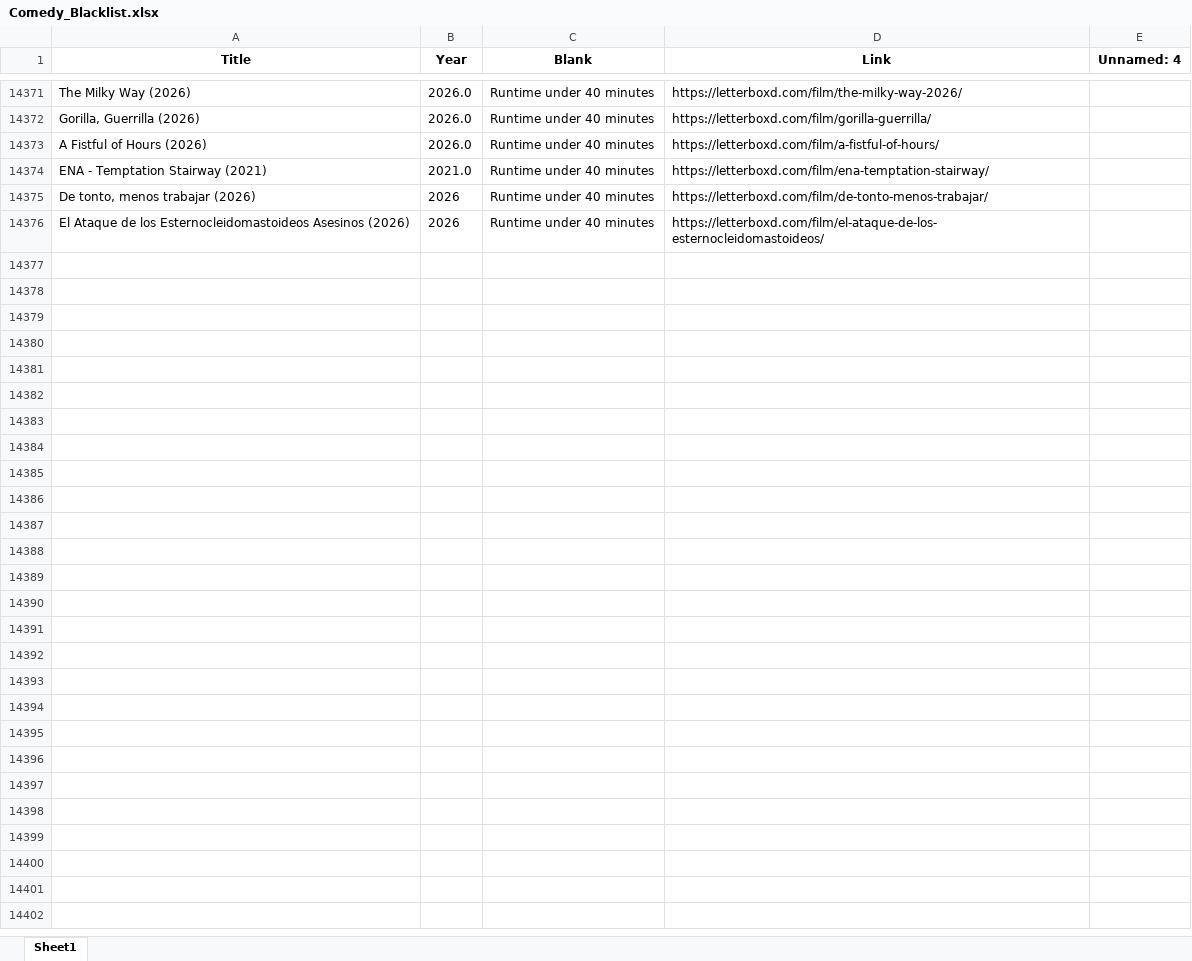
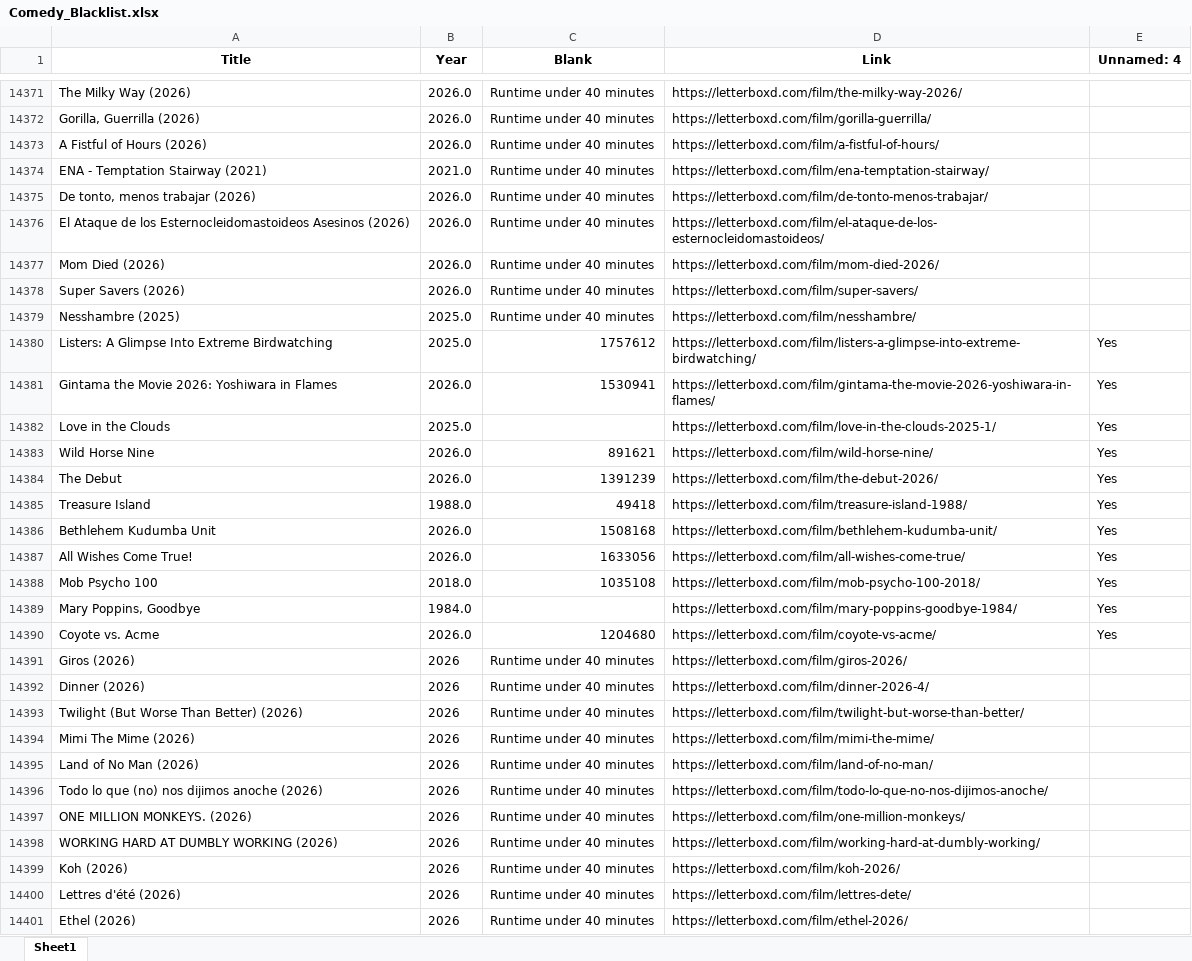
Before and after one commit to bigbadraj/Letterboxd-List-Scraping, an Excel workbook: Comedy_Blacklist.xlsx, sheet Sheet1, drawn as a sheet; only a part is shown, gaps mark what is left out; values as stored, in another font and other column widths than the file's, no borders; the diff names each change by its address in the sheet, - before the commit and + after, or states it on an @@ line.

```diff
--- a/Comedy_Blacklist.xlsx (sheet Sheet1)
+++ b/Comedy_Blacklist.xlsx (sheet Sheet1)
-B14375:B14376 (Year): 2026
+B14375:B14376 (Year): 2026.0
+row 14377: Mom Died (2026) | 2026.0 | Runtime under 40 minutes | https://letterboxd.com/film/mom-died-2026/
+row 14378: Super Savers (2026) | 2026.0 | Runtime under 40 minutes | https://letterboxd.com/film/super-savers/
+row 14379: Nesshambre (2025) | 2025.0 | Runtime under 40 minutes | https://letterboxd.com/film/nesshambre/
+row 14380: Listers: A Glimpse Into Extreme Birdwatching | 2025.0 | 1757612 | https://letterboxd.com/film/listers-a-glimpse-into-extreme-birdwatching/ | Yes
+row 14381: Gintama the Movie 2026: Yoshiwara in Flames | 2026.0 | 1530941 | https://letterboxd.com/film/gintama-the-movie-2026-yoshiwara-in-flames/ | Yes
+row 14382: Love in the Clouds | 2025.0 |  | https://letterboxd.com/film/love-in-the-clouds-2025-1/ | Yes
+row 14383: Wild Horse Nine | 2026.0 | 891621 | https://letterboxd.com/film/wild-horse-nine/ | Yes
+row 14384: The Debut | 2026.0 | 1391239 | https://letterboxd.com/film/the-debut-2026/ | Yes
+row 14385: Treasure Island | 1988.0 | 49418 | https://letterboxd.com/film/treasure-island-1988/ | Yes
+row 14386: Bethlehem Kudumba Unit | 2026.0 | 1508168 | https://letterboxd.com/film/bethlehem-kudumba-unit/ | Yes
+row 14387: All Wishes Come True! | 2026.0 | 1633056 | https://letterboxd.com/film/all-wishes-come-true/ | Yes
+row 14388: Mob Psycho 100 | 2018.0 | 1035108 | https://letterboxd.com/film/mob-psycho-100-2018/ | Yes
+row 14389: Mary Poppins, Goodbye | 1984.0 |  | https://letterboxd.com/film/mary-poppins-goodbye-1984/ | Yes
+row 14390: Coyote vs. Acme | 2026.0 | 1204680 | https://letterboxd.com/film/coyote-vs-acme/ | Yes
+row 14391: Giros (2026) | 2026 | Runtime under 40 minutes | https://letterboxd.com/film/giros-2026/
+row 14392: Dinner (2026) | 2026 | Runtime under 40 minutes | https://letterboxd.com/film/dinner-2026-4/
+row 14393: Twilight (But Worse Than Better) (2026) | 2026 | Runtime under 40 minutes | https://letterboxd.com/film/twilight-but-worse-than-better/
+row 14394: Mimi The Mime (2026) | 2026 | Runtime under 40 minutes | https://letterboxd.com/film/mimi-the-mime/
+row 14395: Land of No Man (2026) | 2026 | Runtime under 40 minutes | https://letterboxd.com/film/land-of-no-man/
+row 14396: Todo lo que (no) nos dijimos anoche (2026) | 2026 | Runtime under 40 minutes | https://letterboxd.com/film/todo-lo-que-no-nos-dijimos-anoche/
+row 14397: ONE MILLION MONKEYS. (2026) | 2026 | Runtime under 40 minutes | https://letterboxd.com/film/one-million-monkeys/
+row 14398: WORKING HARD AT DUMBLY WORKING (2026) | 2026 | Runtime under 40 minutes | https://letterboxd.com/film/working-hard-at-dumbly-working/
+row 14399: Koh (2026) | 2026 | Runtime under 40 minutes | https://letterboxd.com/film/koh-2026/
+row 14400: Lettres d'été (2026) | 2026 | Runtime under 40 minutes | https://letterboxd.com/film/lettres-dete/
+row 14401: Ethel (2026) | 2026 | Runtime under 40 minutes | https://letterboxd.com/film/ethel-2026/
```
Also changed, not shown: Comedy_Whitelist.xlsx, Official Whitelist.xlsx, 6 other files.
